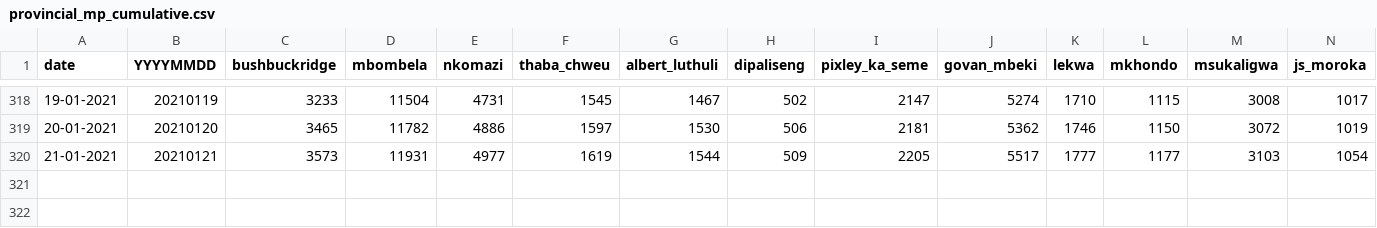
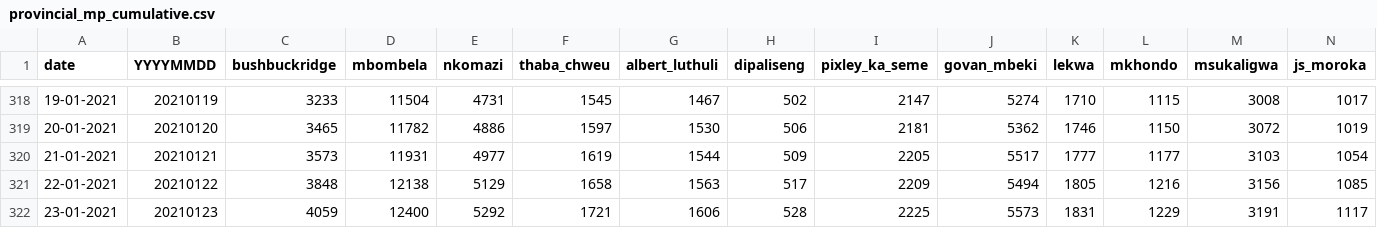
Before and after one commit to forceoffire/covid19za, a CSV file: data/district_data/provincial_mp_cumulative.csv, drawn as a sheet; only a part is shown, gaps mark what is left out; rows hold the shown columns only; the diff names each change by its address in the sheet, - before the commit and + after, or states it on an @@ line.

Commit message:
Update provincial_mp_cumulative.csv
Update

```diff
--- a/data/district_data/provincial_mp_cumulative.csv
+++ b/data/district_data/provincial_mp_cumulative.csv
+row 321: 22-01-2021 | 20210122 | 3848 | 12138 | 5129 | 1658 | 1563 | 517 | 2209 | 5494 | 1805 | 1216 | 3156 | 1085
+row 322: 23-01-2021 | 20210123 | 4059 | 12400 | 5292 | 1721 | 1606 | 528 | 2225 | 5573 | 1831 | 1229 | 3191 | 1117
```
